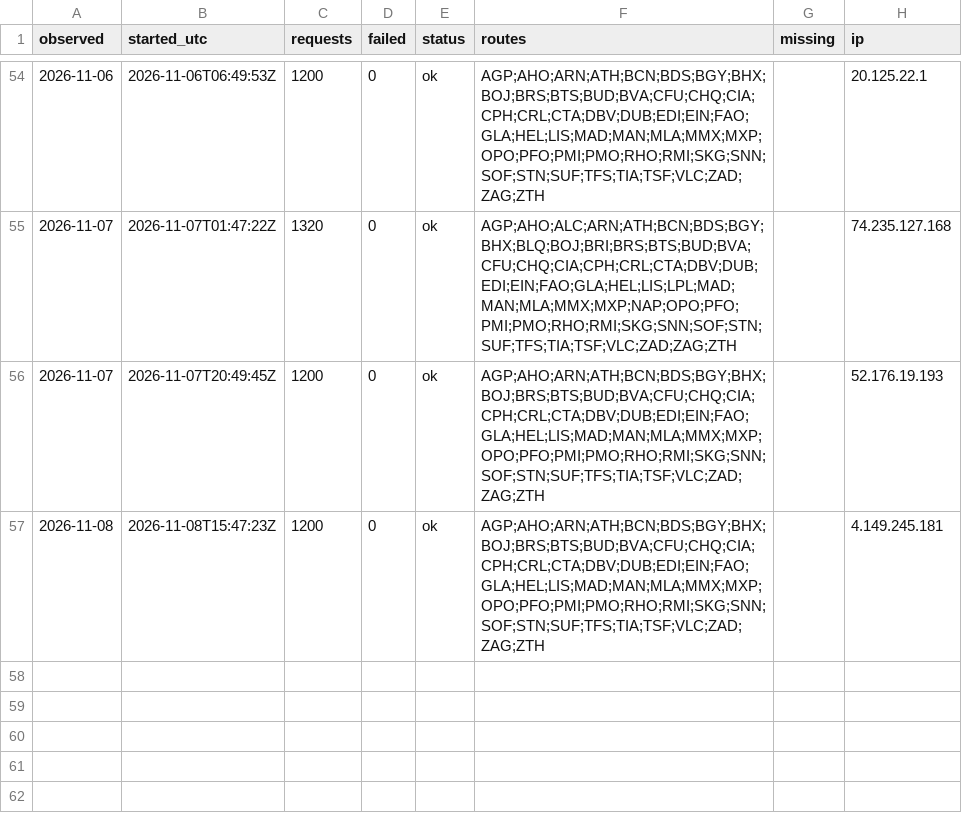
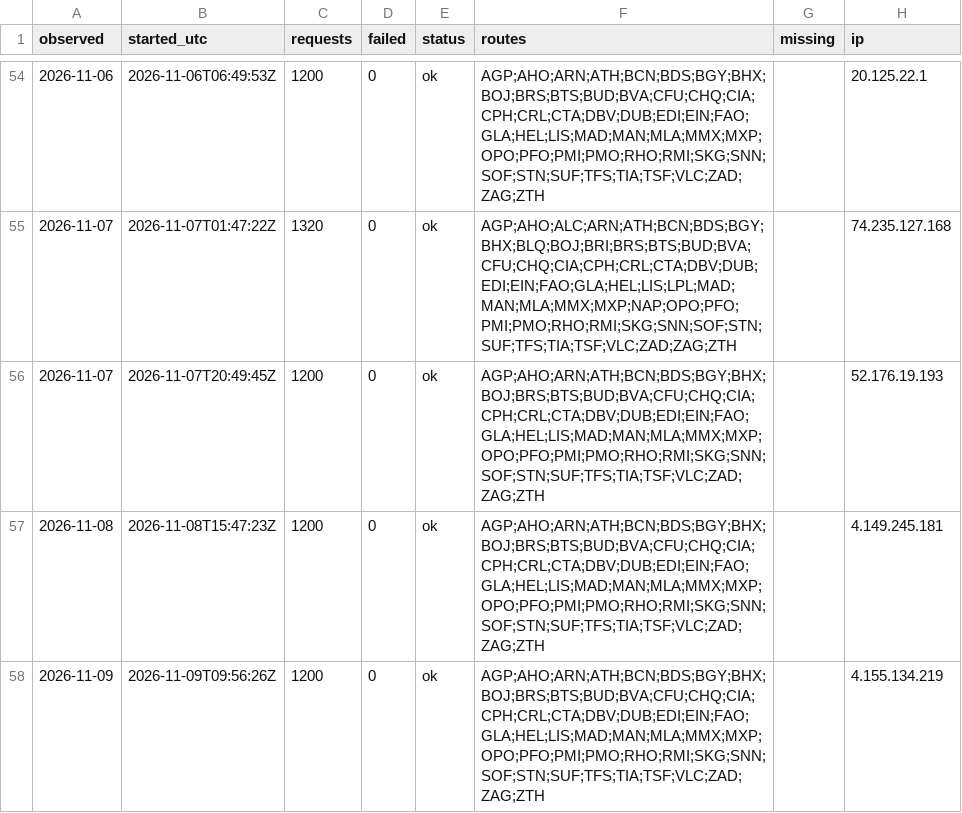
Before and after one commit to areqq/lcj-fares, a CSV file: data/WMI/runs.csv, drawn as a sheet; only a part is shown, gaps mark what is left out; the diff names each change by its address in the sheet, - before the commit and + after, or states it on an @@ line.

```diff
--- a/data/WMI/runs.csv
+++ b/data/WMI/runs.csv
+row 58: 2026-11-09 | 2026-11-09T09:56:26Z | 1200 | 0 | ok | AGP;AHO;ARN;ATH;BCN;BDS;BGY;BHX;BOJ;BRS;BTS;BUD;BVA;CFU;CHQ;CIA;CPH;CRL;CTA;DBV;DUB;EDI;EIN;FAO;GLA;HEL;LIS;MAD;MAN;MLA;MMX;MXP;OPO;PFO;PMI;PMO;RHO;RMI;SKG;SNN;SOF;STN;SUF;TFS;TIA;TSF;VLC;ZAD;ZAG;ZTH |  | 4.155.134.219
```
Also changed, not shown: 1 other file.
